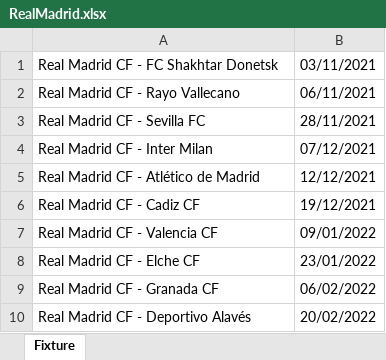
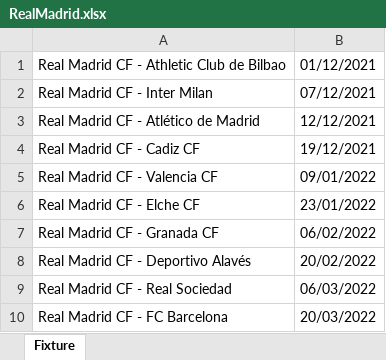
Before and after one commit to CiciovanBogdan/TicketStore, an Excel workbook: fixture/RealMadrid.xlsx, sheet Fixture, drawn as a sheet; values as stored, in another font and other column widths than the file's, no borders; removed rows and columns are numbered as before the commit, all else as after; the diff names each change by its address in the sheet, - before the commit and + after, or states it on an @@ line.

```diff
--- a/fixture/RealMadrid.xlsx (sheet Fixture)
+++ b/fixture/RealMadrid.xlsx (sheet Fixture)
-row 1: Real Madrid CF - FC Shakhtar Donetsk | 03/11/2021
-row 2: Real Madrid CF - Rayo Vallecano | 06/11/2021
-row 3: Real Madrid CF - Sevilla FC | 28/11/2021
+row 1: Real Madrid CF - Athletic Club de Bilbao | 01/12/2021
+row 9: Real Madrid CF - Real Sociedad | 06/03/2022
+row 10: Real Madrid CF - FC Barcelona | 20/03/2022
```
Also changed, not shown: fixture/Barcelona.xlsx, fixture/ManCity.xlsx, 3 other files.
